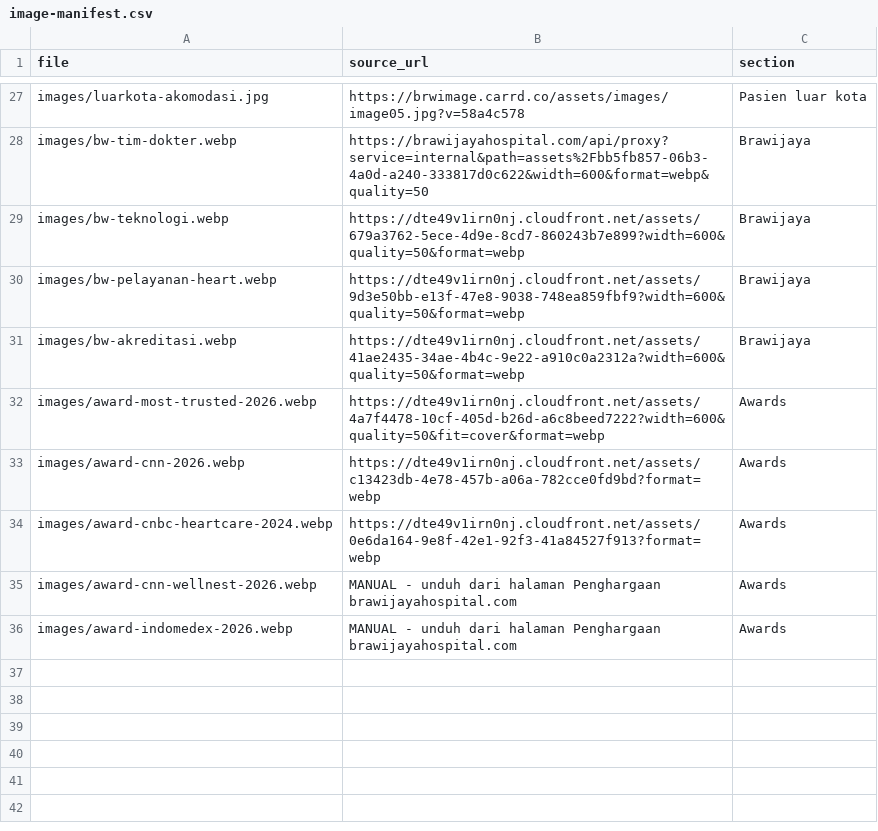
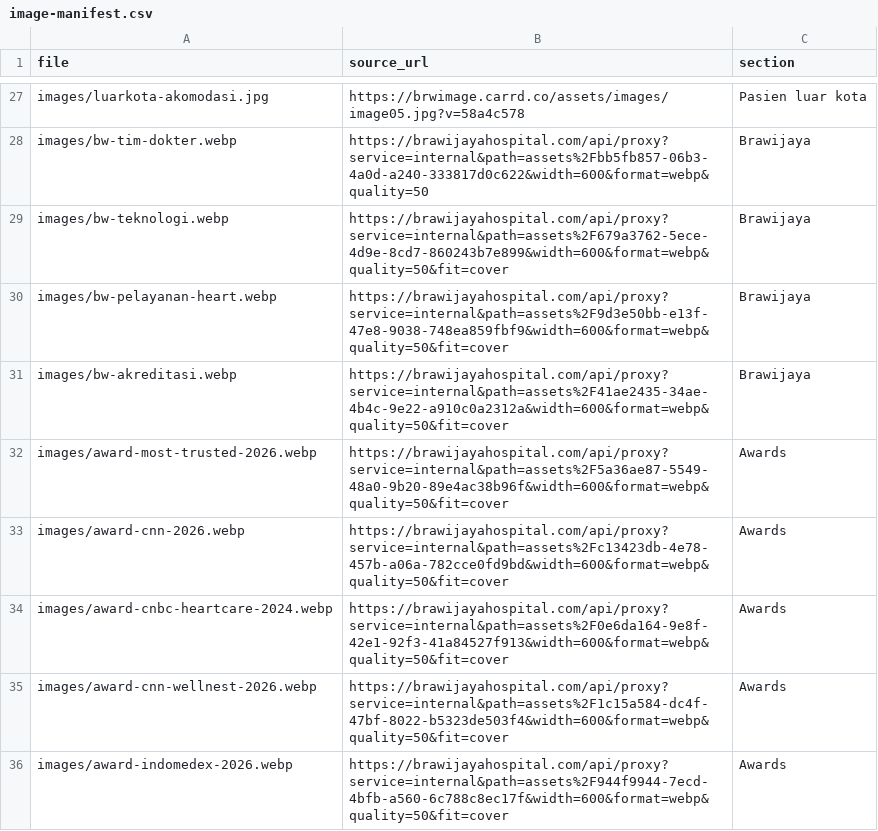
Before and after one commit to chica126/pci, a CSV file: image-manifest.csv, drawn as a sheet; only a part is shown, gaps mark what is left out.

```diff
--- a/image-manifest.csv
+++ b/image-manifest.csv
@@ -28,9 +28,9 @@ images/luarkota-akomodasi.jpg,https://brwimage.carrd.co/assets/images/image05.jp
 images/bw-tim-dokter.webp,https://brawijayahospital.com/api/proxy?service=internal&path=assets%2Fbb5fb857-06b3-4a0d-a240-333817d0c622&width=600&format=webp&quality=50,Brawijaya
-images/bw-teknologi.webp,https://dte49v1irn0nj.cloudfront.net/assets/679a3762-5ece-4d9e-8cd7-860243b7e899?width=600&quality=50&format=webp,Brawijaya
-images/bw-pelayanan-heart.webp,https://dte49v1irn0nj.cloudfront.net/assets/9d3e50bb-e13f-47e8-9038-748ea859fbf9?width=600&quality=50&format=webp,Brawijaya
-images/bw-akreditasi.webp,https://dte49v1irn0nj.cloudfront.net/assets/41ae2435-34ae-4b4c-9e22-a910c0a2312a?width=600&quality=50&format=webp,Brawijaya
-images/award-most-trusted-2026.webp,https://dte49v1irn0nj.cloudfront.net/assets/4a7f4478-10cf-405d-b26d-a6c8beed7222?width=600&quality=50&fit=cover&format=webp,Awards
-images/award-cnn-2026.webp,https://dte49v1irn0nj.cloudfront.net/assets/c13423db-4e78-457b-a06a-782cce0fd9bd?format=webp,Awards
-images/award-cnbc-heartcare-2024.webp,https://dte49v1irn0nj.cloudfront.net/assets/0e6da164-9e8f-42e1-92f3-41a84527f913?format=webp,Awards
-images/award-cnn-wellnest-2026.webp,MANUAL - unduh dari halaman Penghargaan brawijayahospital.com,Awards
-images/award-indomedex-2026.webp,MANUAL - unduh dari halaman Penghargaan brawijayahospital.com,Awards
+images/bw-teknologi.webp,https://brawijayahospital.com/api/proxy?service=internal&path=assets%2F679a3762-5ece-4d9e-8cd7-860243b7e899&width=600&format=webp&quality=50&fit=cover,Brawijaya
+images/bw-pelayanan-heart.webp,https://brawijayahospital.com/api/proxy?service=internal&path=assets%2F9d3e50bb-e13f-47e8-9038-748ea859fbf9&width=600&format=webp&quality=50&fit=cover,Brawijaya
+images/bw-akreditasi.webp,https://brawijayahospital.com/api/proxy?service=internal&path=assets%2F41ae2435-34ae-4b4c-9e22-a910c0a2312a&width=600&format=webp&quality=50&fit=cover,Brawijaya
+images/award-most-trusted-2026.webp,https://brawijayahospital.com/api/proxy?service=internal&path=assets%2F5a36ae87-5549-48a0-9b20-89e4ac38b96f&width=600&format=webp&quality=50&fit=cover,Awards
+images/award-cnn-2026.webp,https://brawijayahospital.com/api/proxy?service=internal&path=assets%2Fc13423db-4e78-457b-a06a-782cce0fd9bd&width=600&format=webp&quality=50&fit=cover,Awards
+images/award-cnbc-heartcare-2024.webp,https://brawijayahospital.com/api/proxy?service=internal&path=assets%2F0e6da164-9e8f-42e1-92f3-41a84527f913&width=600&format=webp&quality=50&fit=cover,Awards
+images/award-cnn-wellnest-2026.webp,https://brawijayahospital.com/api/proxy?service=internal&path=assets%2F1c15a584-dc4f-47bf-8022-b5323de503f4&width=600&format=webp&quality=50&fit=cover,Awards
+images/award-indomedex-2026.webp,https://brawijayahospital.com/api/proxy?service=internal&path=assets%2F944f9944-7ecd-4bfb-a560-6c788c8ec17f&width=600&format=webp&quality=50&fit=cover,Awards
```
Also changed, not shown: 39 other files.
